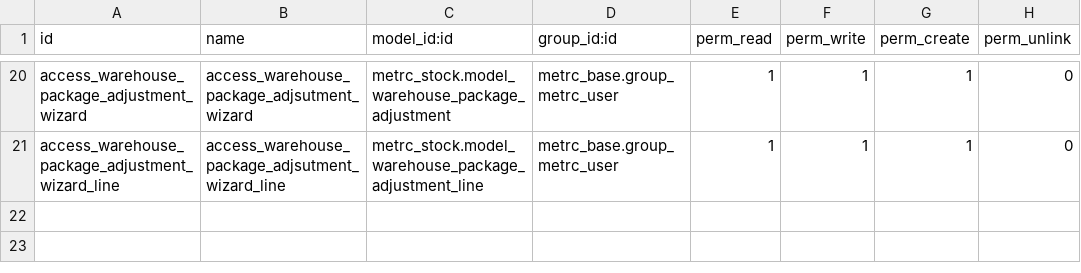
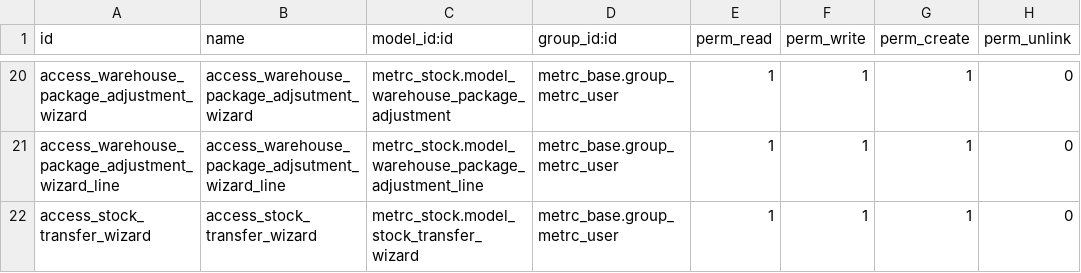
Before and after one commit to TFqoc/lumeprep2, a CSV file: metrc_stock/security/ir.model.access.csv, drawn as a sheet; only a part is shown, gaps mark what is left out.

Commit message:
[ADD] ACL for metrc.stock.transfer.wizard

```diff
--- a/metrc_stock/security/ir.model.access.csv
+++ b/metrc_stock/security/ir.model.access.csv
@@ -21 +21,2 @@ access_warehouse_package_adjustment_wizard,access_warehouse_package_adjsutment_w
 access_warehouse_package_adjustment_wizard_line,access_warehouse_package_adjsutment_wizard_line,metrc_stock.model_warehouse_package_adjustment_line,metrc_base.group_metrc_user,1,1,1,0
+access_stock_transfer_wizard,access_stock_transfer_wizard,metrc_stock.model_stock_transfer_wizard,metrc_base.group_metrc_user,1,1,1,0
```
